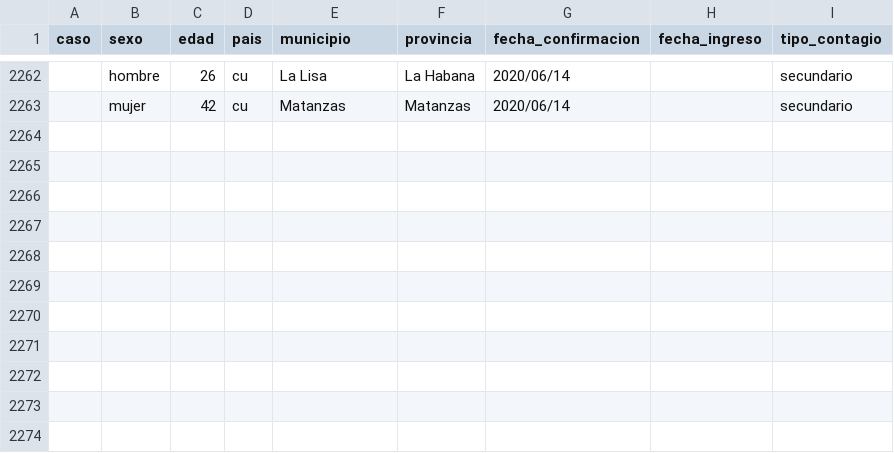
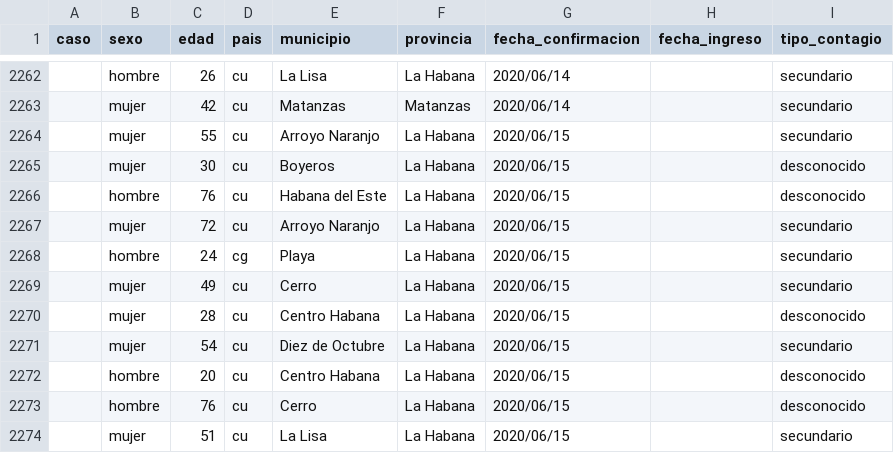
Before and after one commit to covid19cubadata/covid19cubadata.github.io, a CSV file: data/covid19-casos.csv, drawn as a sheet; only a part is shown, gaps mark what is left out; the diff names each change by its address in the sheet, - before the commit and + after, or states it on an @@ line.

Commit message:
Update countries data

```diff
--- a/data/covid19-casos.csv
+++ b/data/covid19-casos.csv
+row 2264:  | mujer | 55 | cu | Arroyo Naranjo | La Habana | 2020/06/15 |  | secundario
+row 2265:  | mujer | 30 | cu | Boyeros | La Habana | 2020/06/15 |  | desconocido
+row 2266:  | hombre | 76 | cu | Habana del Este | La Habana | 2020/06/15 |  | desconocido
+row 2267:  | mujer | 72 | cu | Arroyo Naranjo | La Habana | 2020/06/15 |  | secundario
+row 2268:  | hombre | 24 | cg | Playa | La Habana | 2020/06/15 |  | secundario
+row 2269:  | mujer | 49 | cu | Cerro | La Habana | 2020/06/15 |  | secundario
+row 2270:  | mujer | 28 | cu | Centro Habana | La Habana | 2020/06/15 |  | desconocido
+row 2271:  | mujer | 54 | cu | Diez de Octubre | La Habana | 2020/06/15 |  | secundario
+row 2272:  | hombre | 20 | cu | Centro Habana | La Habana | 2020/06/15 |  | desconocido
+row 2273:  | hombre | 76 | cu | Cerro | La Habana | 2020/06/15 |  | desconocido
+row 2274:  | mujer | 51 | cu | La Lisa | La Habana | 2020/06/15 |  | secundario
```
Also changed, not shown: 2 other files.
